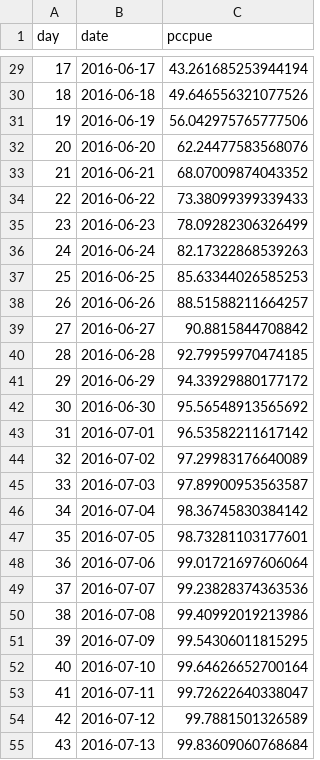
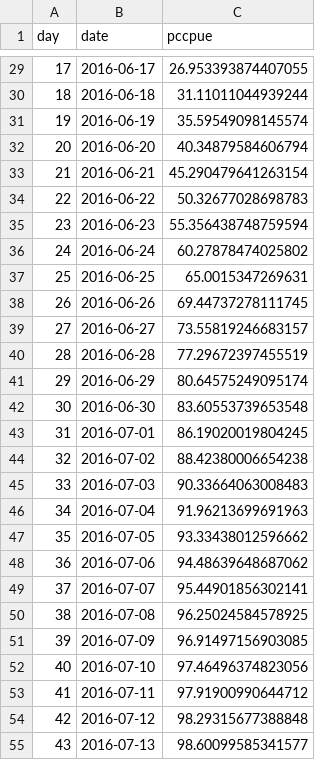
Before and after one commit to amoeba/2020-yukon-forecasting, a CSV file: pre-season-forecast/output/logistic_curve.csv, drawn as a sheet; only a part is shown, gaps mark what is left out; the diff covers the shown part only.

```diff
--- a/pre-season-forecast/output/logistic_curve.csv
+++ b/pre-season-forecast/output/logistic_curve.csv
@@ -29,27 +29,27 @@ day,date,pccpue
-17,2016-06-17,43.261685253944194
-18,2016-06-18,49.646556321077526
-19,2016-06-19,56.042975765777506
-20,2016-06-20,62.24477583568076
-21,2016-06-21,68.07009874043352
-22,2016-06-22,73.38099399339433
-23,2016-06-23,78.09282306326499
-24,2016-06-24,82.17322868539263
-25,2016-06-25,85.63344026585253
-26,2016-06-26,88.51588211664257
-27,2016-06-27,90.8815844708842
-28,2016-06-28,92.79959970474185
-29,2016-06-29,94.33929880177172
-30,2016-06-30,95.56548913565692
-31,2016-07-01,96.53582211617142
-32,2016-07-02,97.29983176640089
-33,2016-07-03,97.89900953563587
-34,2016-07-04,98.36745830384142
-35,2016-07-05,98.73281103177601
-36,2016-07-06,99.01721697606064
-37,2016-07-07,99.23828374363536
-38,2016-07-08,99.40992019213986
-39,2016-07-09,99.54306011815295
-40,2016-07-10,99.64626652700164
-41,2016-07-11,99.72622640338047
-42,2016-07-12,99.7881501326589
-43,2016-07-13,99.83609060768684
+17,2016-06-17,26.953393874407055
+18,2016-06-18,31.11011044939244
+19,2016-06-19,35.59549098145574
+20,2016-06-20,40.34879584606794
+21,2016-06-21,45.290479641263154
+22,2016-06-22,50.32677028698783
+23,2016-06-23,55.356438748759594
+24,2016-06-24,60.27878474025802
+25,2016-06-25,65.0015347269631
+26,2016-06-26,69.44737278111745
+27,2016-06-27,73.55819246683157
+28,2016-06-28,77.29672397455519
+29,2016-06-29,80.64575249095174
+30,2016-06-30,83.60553739653548
+31,2016-07-01,86.19020019804245
+32,2016-07-02,88.42380006654238
+33,2016-07-03,90.33664063008483
+34,2016-07-04,91.96213699691963
+35,2016-07-05,93.33438012596662
+36,2016-07-06,94.48639648687062
+37,2016-07-07,95.44901856302141
+38,2016-07-08,96.25024584578925
+39,2016-07-09,96.91497156903085
+40,2016-07-10,97.46496374823056
+41,2016-07-11,97.91900990644712
+42,2016-07-12,98.29315677388848
+43,2016-07-13,98.60099585341577
```
Also changed, not shown: 34 edited cells elsewhere in this file, data/yukon.csv, 9 other files.
